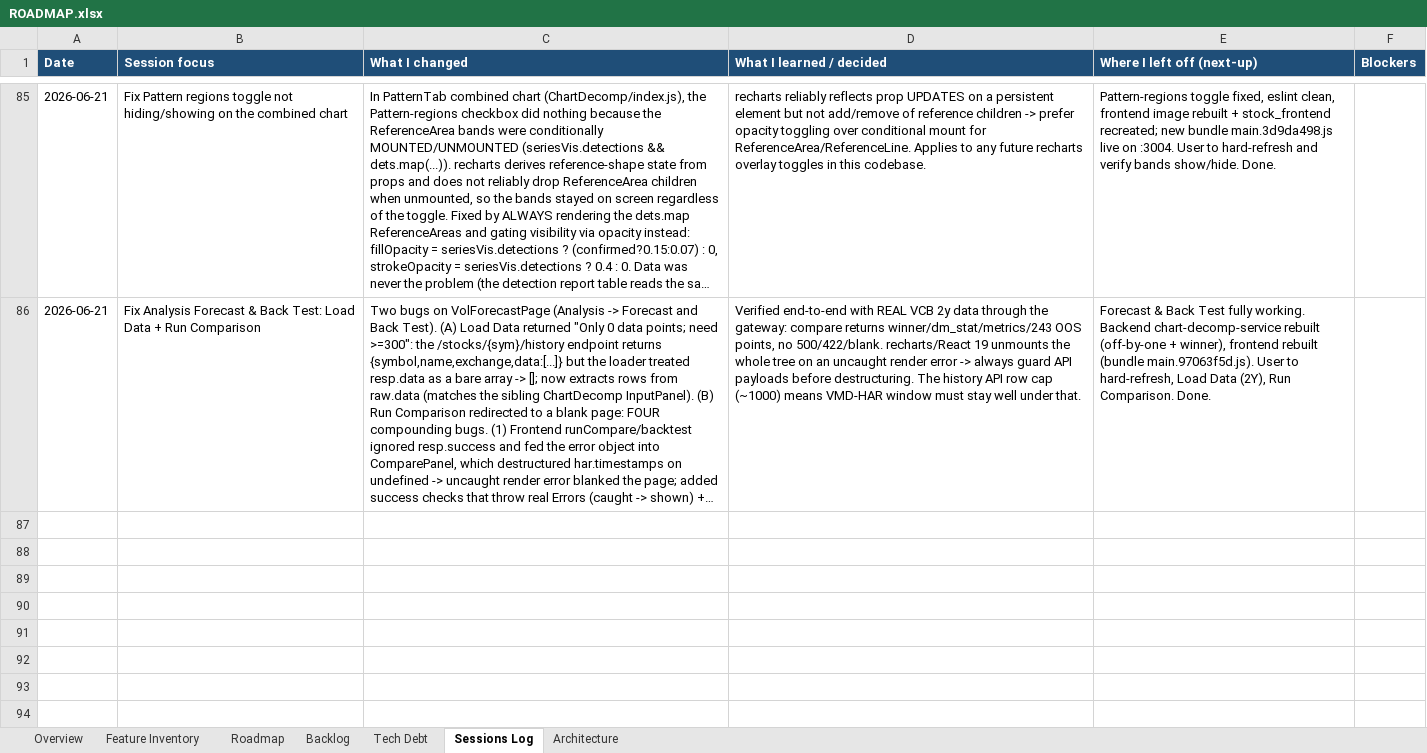
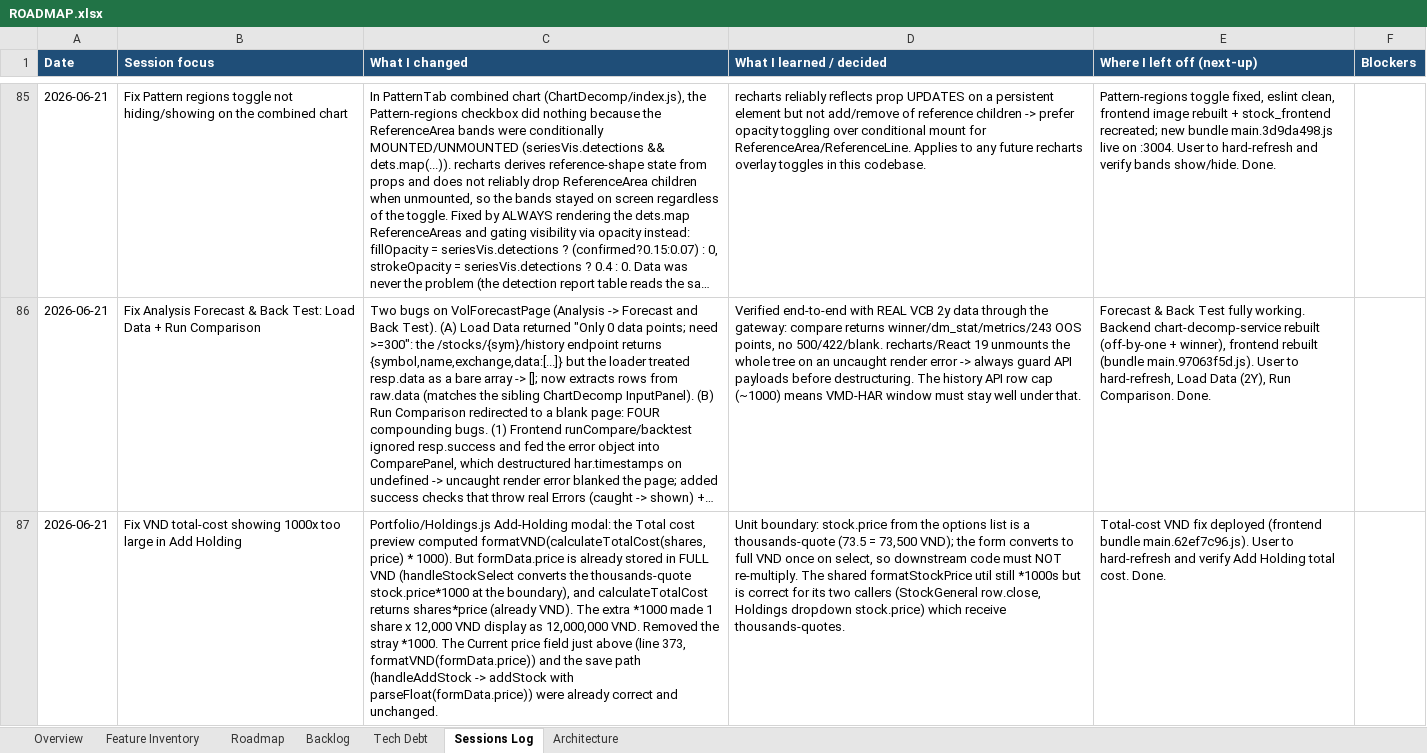
Before and after one commit to Tuanph1970/all_projects, an Excel workbook: stockpredict/ROADMAP.xlsx, sheet Sessions Log, drawn as a sheet; only a part is shown, gaps mark what is left out; long unchanged cells end in …; values as stored, in another font and other column widths than the file's, no borders; the diff names each change by its address in the sheet, - before the commit and + after, or states it on an @@ line.

```diff
--- a/stockpredict/ROADMAP.xlsx (sheet Sessions Log)
+++ b/stockpredict/ROADMAP.xlsx (sheet Sessions Log)
+row 87: 2026-06-21 | Fix VND total-cost showing 1000x too large in Add Holding | Portfolio/Holdings.js Add-Holding modal: the Total cost preview computed formatVND(calculateTotalCost(shares, price) * 1000). But formData.price is already stored in FULL VND (handleStockSelect converts the thousands-quote stock.price*1000 at the boundary), and calculateTotalCost returns shares*price (already VND). The extra *1000 made 1 share x 12,000 VND display as 12,000,000 VND. Removed the stray *1000. The Current price field just above (line 373, formatVND(formData.price)) and the save path (handleAddStock -> addStock with parseFloat(formData.price)) were already correct and unchanged. | Unit boundary: stock.price from the options list is a thousands-quote (73.5 = 73,500 VND); the form converts to full VND once on select, so downstream code must NOT re-multiply. The shared formatStockPrice util still *1000s but is correct for its two callers (StockGeneral row.close, Holdings dropdown stock.price) which receive thousands-quotes. | Total-cost VND fix deployed (frontend bundle main.62ef7c96.js). User to hard-refresh and verify Add Holding total cost. Done.
```
Also changed, not shown: 1 other file.
